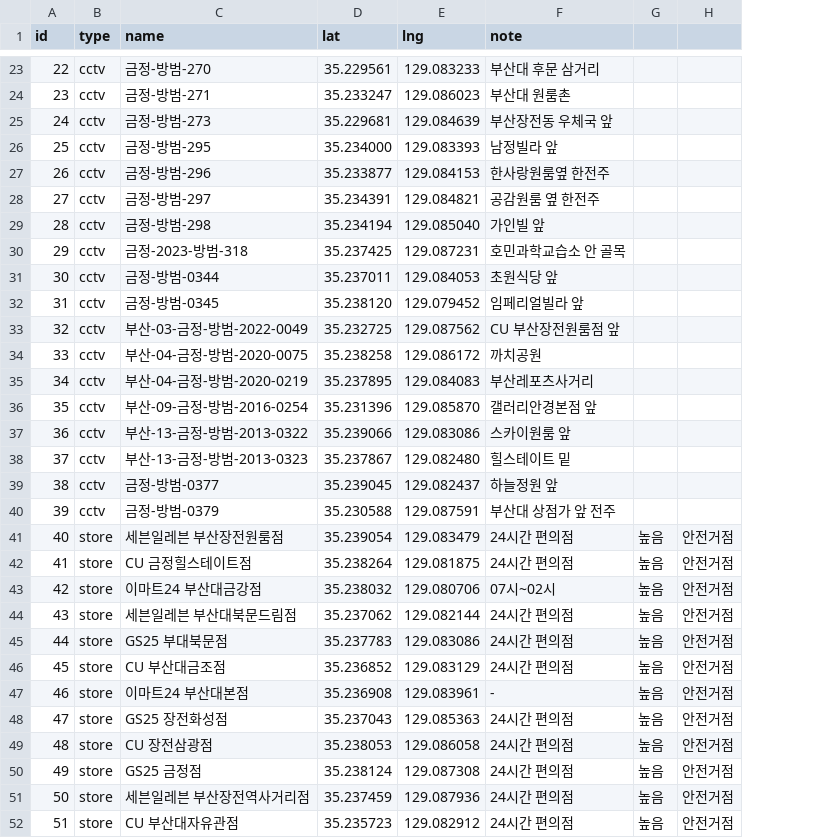
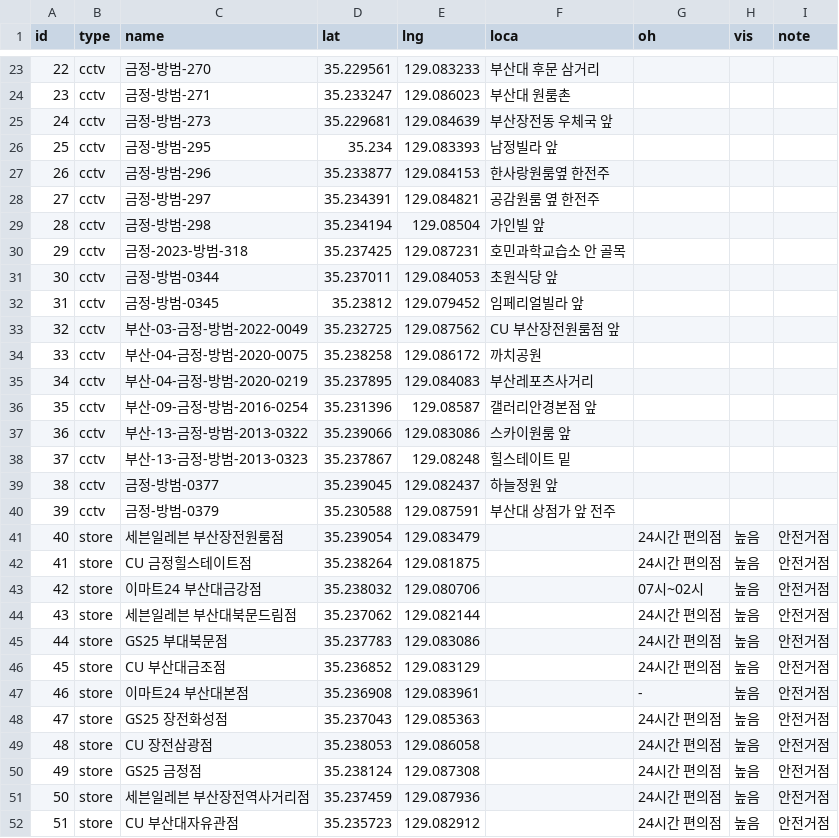
Before and after one commit to mojave23/pnu-safe-map, a CSV file: data/facilities.csv, drawn as a sheet; only a part is shown, gaps mark what is left out; addresses are those after the commit; the diff covers the shown part only; the diff names each change by its address in the sheet, - before the commit and + after, or states it on an @@ line.

```diff
--- a/data/facilities.csv
+++ b/data/facilities.csv
+column G (oh), rows 41-52: 24시간 편의점 | 24시간 편의점 | 07시~02시 | 24시간 편의점 | 24시간 편의점 | 24시간 편의점 | - | 24시간 편의점 | 24시간 편의점 | 24시간 편의점 | 24시간 편의점 | 24시간 편의점
-F1: note
+F1: loca
-H1: (empty)
+H1: vis
-I1: (empty)
+I1: note
-D26 (lat): 35.234000
+D26 (lat): 35.234
-E29 (lng): 129.085040
+E29 (lng): 129.08504
-D32 (lat): 35.238120
+D32 (lat): 35.23812
-E36 (lng): 129.085870
+E36 (lng): 129.08587
-E38 (lng): 129.082480
+E38 (lng): 129.08248
-F41:F42 (loca): 24시간 편의점
+F41:F42 (loca): (empty)
-F43 (loca): 07시~02시
+F43 (loca): (empty)
-F44:F46 (loca): 24시간 편의점
+F44:F46 (loca): (empty)
-F47 (loca): -
+F47 (loca): (empty)
-F48:F52 (loca): 24시간 편의점
+F48:F52 (loca): (empty)
```
Also changed, not shown: 25 edited cells elsewhere in this file, 2 other files.
